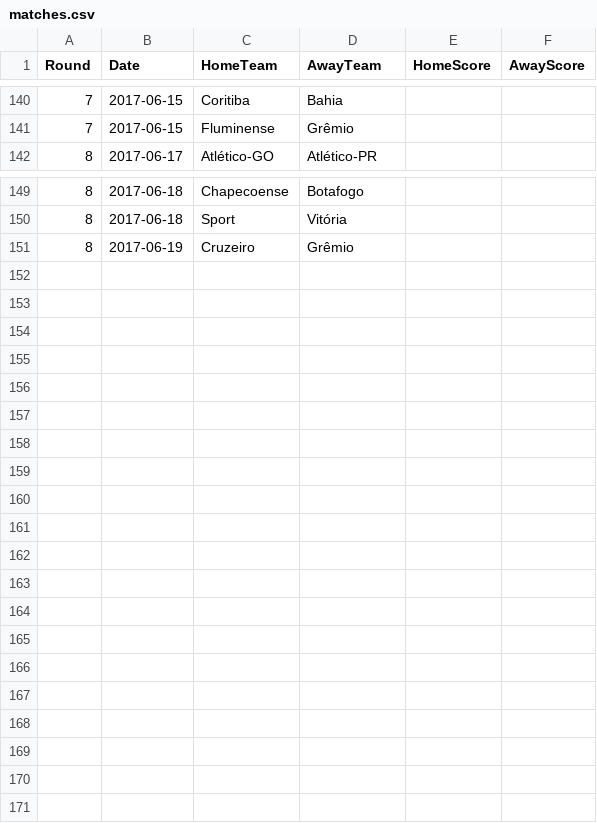
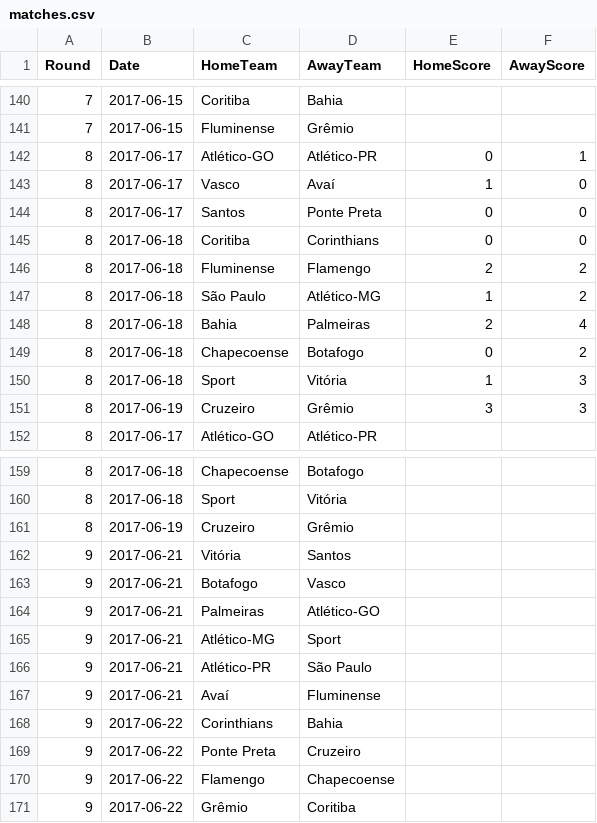
Before and after one commit to lauromoura/eloratings, a CSV file: data/brasileirao_2017/matches.csv, drawn as a sheet; only a part is shown, gaps mark what is left out; the diff names each change by its address in the sheet, - before the commit and + after, or states it on an @@ line.

Commit message:
Added round 8 results

```diff
--- a/data/brasileirao_2017/matches.csv
+++ b/data/brasileirao_2017/matches.csv
+row 142: 8 | 2017-06-17 | Atlético-GO | Atlético-PR | 0 | 1
+row 143: 8 | 2017-06-17 | Vasco | Avaí | 1 | 0
+row 144: 8 | 2017-06-17 | Santos | Ponte Preta | 0 | 0
+row 145: 8 | 2017-06-18 | Coritiba | Corinthians | 0 | 0
+row 146: 8 | 2017-06-18 | Fluminense | Flamengo | 2 | 2
+row 147: 8 | 2017-06-18 | São Paulo | Atlético-MG | 1 | 2
+row 148: 8 | 2017-06-18 | Bahia | Palmeiras | 2 | 4
+row 149: 8 | 2017-06-18 | Chapecoense | Botafogo | 0 | 2
+row 150: 8 | 2017-06-18 | Sport | Vitória | 1 | 3
+row 151: 8 | 2017-06-19 | Cruzeiro | Grêmio | 3 | 3
+row 162: 9 | 2017-06-21 | Vitória | Santos
+row 163: 9 | 2017-06-21 | Botafogo | Vasco
+row 164: 9 | 2017-06-21 | Palmeiras | Atlético-GO
+row 165: 9 | 2017-06-21 | Atlético-MG | Sport
+row 166: 9 | 2017-06-21 | Atlético-PR | São Paulo
+row 167: 9 | 2017-06-21 | Avaí | Fluminense
+row 168: 9 | 2017-06-22 | Corinthians | Bahia
+row 169: 9 | 2017-06-22 | Ponte Preta | Cruzeiro
+row 170: 9 | 2017-06-22 | Flamengo | Chapecoense
+row 171: 9 | 2017-06-22 | Grêmio | Coritiba
```
